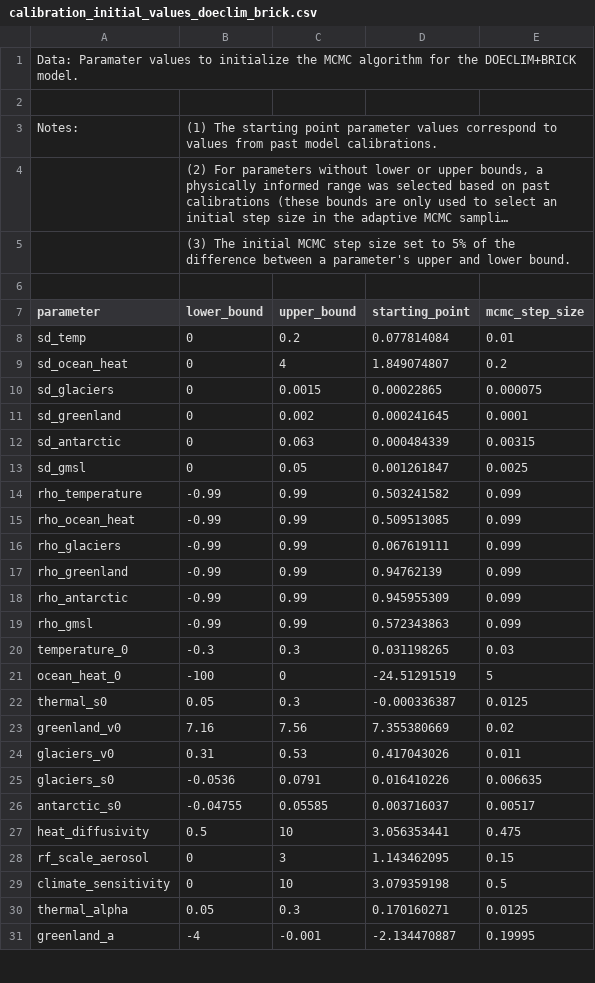
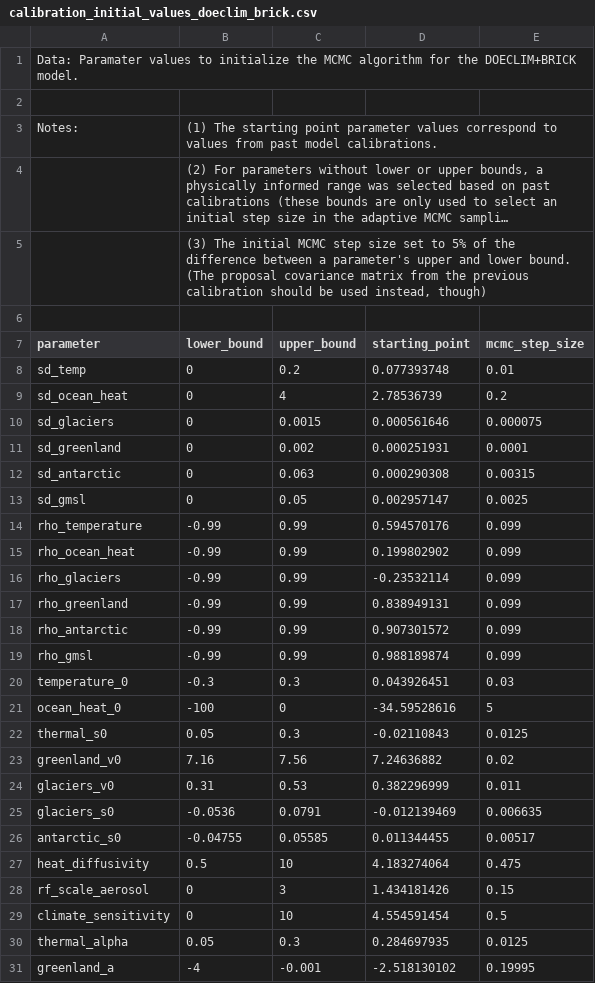
Before and after one commit to raddleverse/MimiBRICK.jl, a CSV file: data/calibration_data/calibration_initial_values_doeclim_brick.csv, drawn as a sheet; only a part is shown; long unchanged cells end in …; the diff covers the shown part only; the diff names each change by its address in the sheet, - before the commit and + after, or states it on an @@ line.

Commit message:
calibrations all looking okay. need to refactor now into preliminary and production calibrations, and do the longer DOECLIM and SNEASY versions

```diff
--- a/data/calibration_data/calibration_initial_values_doeclim_brick.csv
+++ b/data/calibration_data/calibration_initial_values_doeclim_brick.csv
-B5 (lower_bound): …lower bound.
+B5 (lower_bound): …lower bound. (The proposal covariance matrix from the previous calibration should be used instead, though)
-D8 (starting_point): 0.077814084
+D8 (starting_point): 0.077393748
-D9 (starting_point): 1.849074807
+D9 (starting_point): 2.78536739
-D10 (starting_point): 0.00022865
+D10 (starting_point): 0.000561646
-D11 (starting_point): 0.000241645
+D11 (starting_point): 0.000251931
-D12 (starting_point): 0.000484339
+D12 (starting_point): 0.000290308
-D13 (starting_point): 0.001261847
+D13 (starting_point): 0.002957147
-D14 (starting_point): 0.503241582
+D14 (starting_point): 0.594570176
-D15 (starting_point): 0.509513085
+D15 (starting_point): 0.199802902
-D16 (starting_point): 0.067619111
+D16 (starting_point): -0.23532114
-D17 (starting_point): 0.94762139
+D17 (starting_point): 0.838949131
-D18 (starting_point): 0.945955309
+D18 (starting_point): 0.907301572
-D19 (starting_point): 0.572343863
+D19 (starting_point): 0.988189874
-D20 (starting_point): 0.031198265
+D20 (starting_point): 0.043926451
-D21 (starting_point): -24.51291519
+D21 (starting_point): -34.59528616
-D22 (starting_point): -0.000336387
+D22 (starting_point): -0.02110843
-D23 (starting_point): 7.355380669
+D23 (starting_point): 7.24636882
-D24 (starting_point): 0.417043026
+D24 (starting_point): 0.382296999
-D25 (starting_point): 0.016410226
+D25 (starting_point): -0.012139469
-D26 (starting_point): 0.003716037
+D26 (starting_point): 0.011344455
-D27 (starting_point): 3.056353441
+D27 (starting_point): 4.183274064
-D28 (starting_point): 1.143462095
+D28 (starting_point): 1.434181426
-D29 (starting_point): 3.079359198
+D29 (starting_point): 4.554591454
-D30 (starting_point): 0.170160271
+D30 (starting_point): 0.284697935
-D31 (starting_point): -2.134470887
+D31 (starting_point): -2.518130102
```
Also changed, not shown: 20 edited cells elsewhere in this file, data/calibration_data/calibration_initial_values_brick.csv, data/calibration_data/initial_proposal_covariance_matrix_brick.csv, 7 other files.
